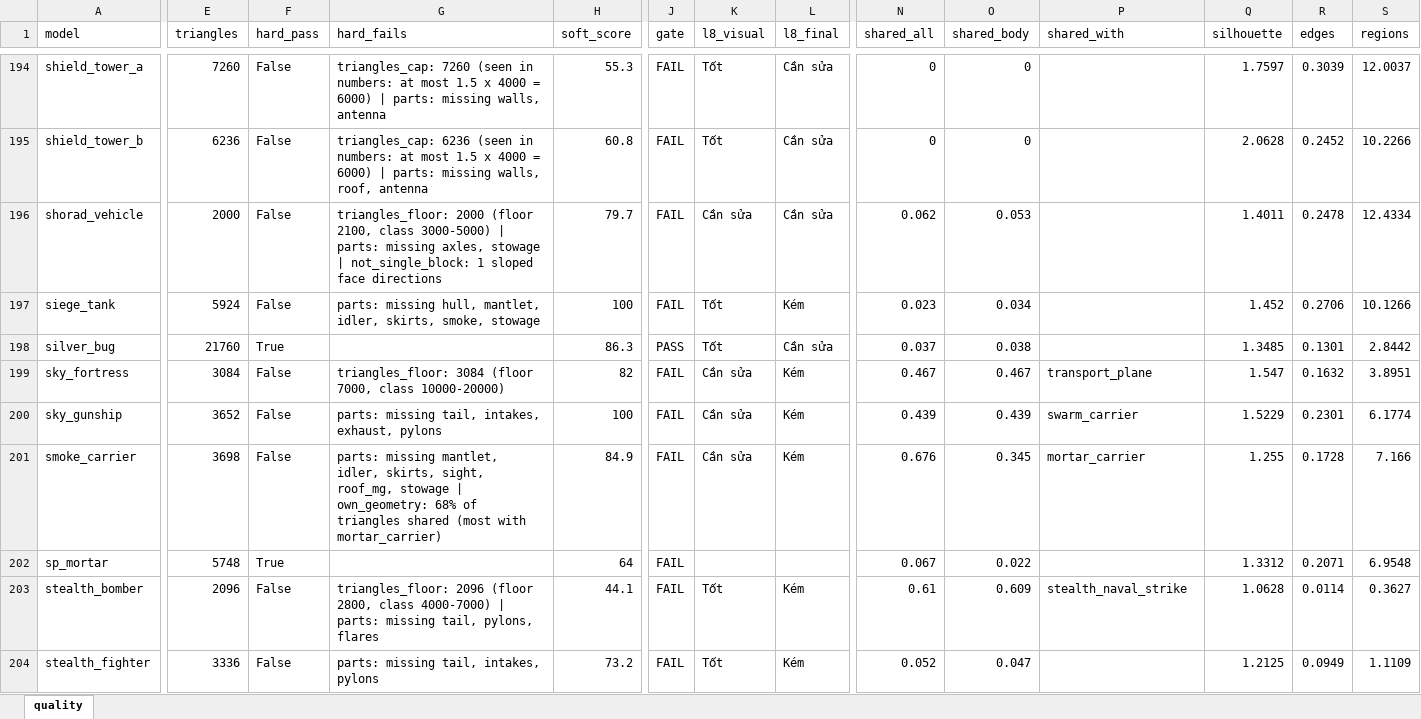
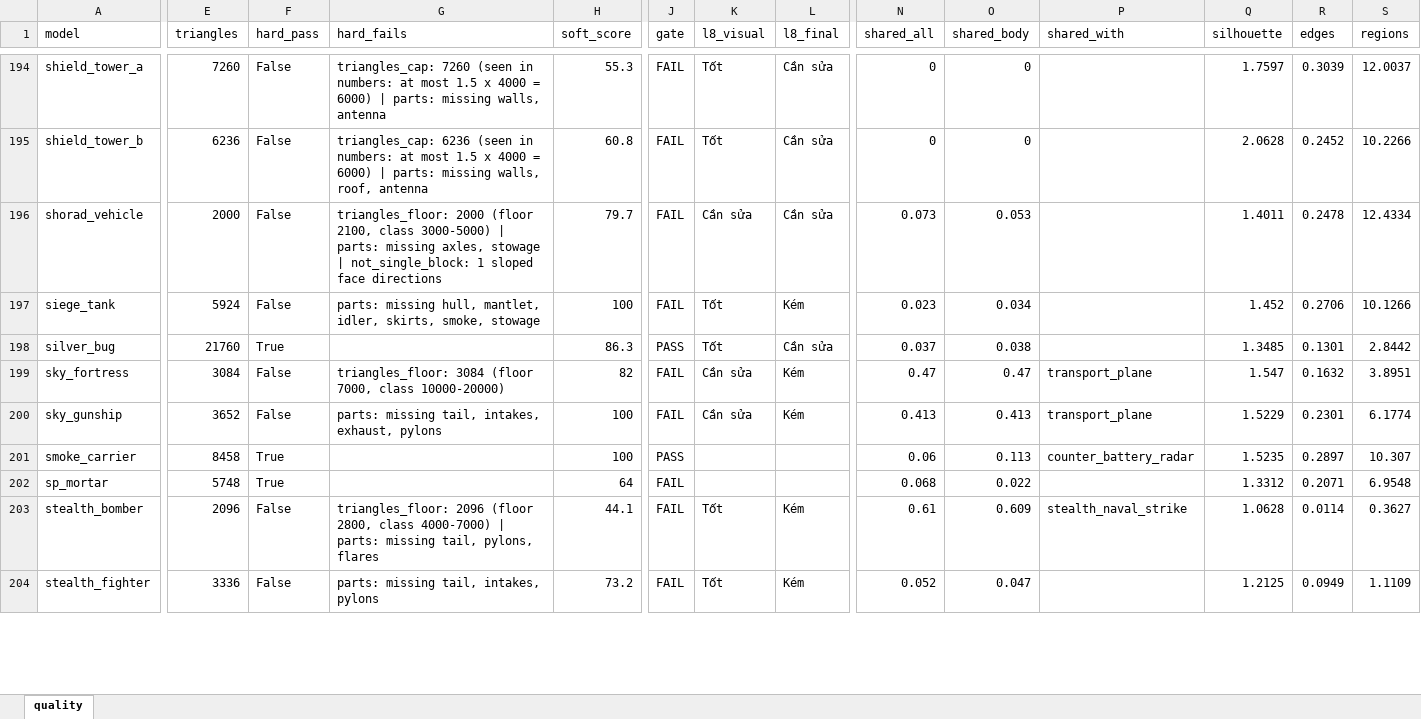
Before and after one commit to Winka173/machine-bridage, an Excel workbook: Docs/models/quality_report.xlsx, sheet quality, drawn as a sheet; only a part is shown, gaps mark what is left out; values as stored, in another font and other column widths than the file's, no borders; the diff covers the shown part only; the diff names each change by its address in the sheet, - before the commit and + after, or states it on an @@ line.

```diff
--- a/Docs/models/quality_report.xlsx (sheet quality)
+++ b/Docs/models/quality_report.xlsx (sheet quality)
-N196 (shared_all): 0.062
+N196 (shared_all): 0.073
-N199 (shared_all): 0.467
+N199 (shared_all): 0.47
-O199 (shared_body): 0.467
+O199 (shared_body): 0.47
-N200 (shared_all): 0.439
+N200 (shared_all): 0.413
-O200 (shared_body): 0.439
+O200 (shared_body): 0.413
-P200 (shared_with): swarm_carrier
+P200 (shared_with): transport_plane
-E201 (triangles): 3698
+E201 (triangles): 8458
-F201 (hard_pass): False
+F201 (hard_pass): True
-G201 (hard_fails): parts: missing mantlet, idler, skirts, sight, roof_mg, stowage | own_geometry: 68% of triangles shared (most with mortar_carrier)
+G201 (hard_fails): (empty)
-H201 (soft_score): 84.9
+H201 (soft_score): 100
-J201 (gate): FAIL
+J201 (gate): PASS
-K201 (l8_visual): Cần sửa
+K201 (l8_visual): (empty)
-L201 (l8_final): Kém
+L201 (l8_final): (empty)
-N201 (shared_all): 0.676
+N201 (shared_all): 0.06
-O201 (shared_body): 0.345
+O201 (shared_body): 0.113
-P201 (shared_with): mortar_carrier
+P201 (shared_with): counter_battery_radar
-Q201 (silhouette): 1.255
+Q201 (silhouette): 1.5235
-R201 (edges): 0.1728
+R201 (edges): 0.2897
-S201 (regions): 7.166
+S201 (regions): 10.307
-N202 (shared_all): 0.067
+N202 (shared_all): 0.068
```
Also changed, not shown: 452 edited cells elsewhere in this sheet, 4 other files.
